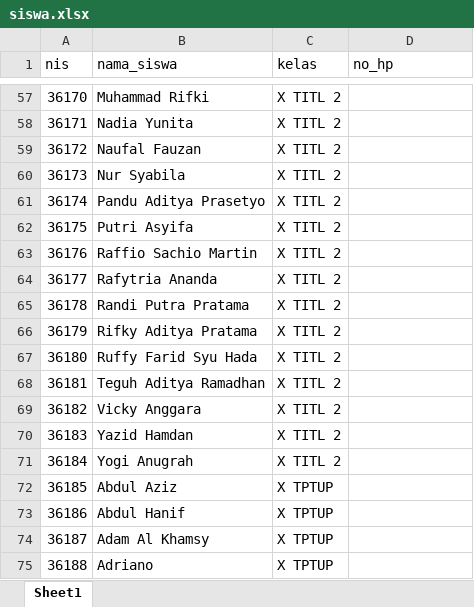
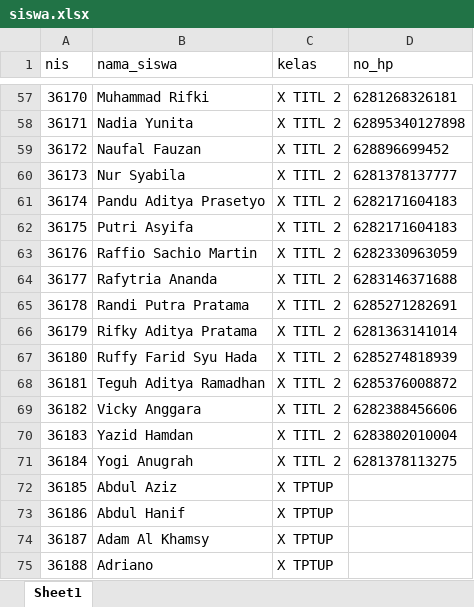
Before and after one commit to gustifafauzan1986/listrik, an Excel workbook: public/file/siswa.xlsx, sheet Sheet1, drawn as a sheet; only a part is shown, gaps mark what is left out; values as stored, in another font and other column widths than the file's, no borders; conditional formats not drawn; the diff covers the shown part only; the diff names each change by its address in the sheet, - before the commit and + after, or states it on an @@ line.

```diff
--- a/public/file/siswa.xlsx (sheet Sheet1)
+++ b/public/file/siswa.xlsx (sheet Sheet1)
-D57 (no_hp): (empty)
+D57 (no_hp): 6281268326181
-D58 (no_hp): (empty)
+D58 (no_hp): 62895340127898
-D59 (no_hp): (empty)
+D59 (no_hp): 628896699452
-D60 (no_hp): (empty)
+D60 (no_hp): 6281378137777
-D61:D62 (no_hp): (empty)
+D61:D62 (no_hp): 6282171604183
-D63 (no_hp): (empty)
+D63 (no_hp): 6282330963059
-D64 (no_hp): (empty)
+D64 (no_hp): 6283146371688
-D65 (no_hp): (empty)
+D65 (no_hp): 6285271282691
-D66 (no_hp): (empty)
+D66 (no_hp): 6281363141014
-D67 (no_hp): (empty)
+D67 (no_hp): 6285274818939
-D68 (no_hp): (empty)
+D68 (no_hp): 6285376008872
-D69 (no_hp): (empty)
+D69 (no_hp): 6282388456606
-D70 (no_hp): (empty)
+D70 (no_hp): 6283802010004
-D71 (no_hp): (empty)
+D71 (no_hp): 6281378113275
```
Also changed, not shown: 49 edited cells elsewhere in this sheet, 3 other files.
